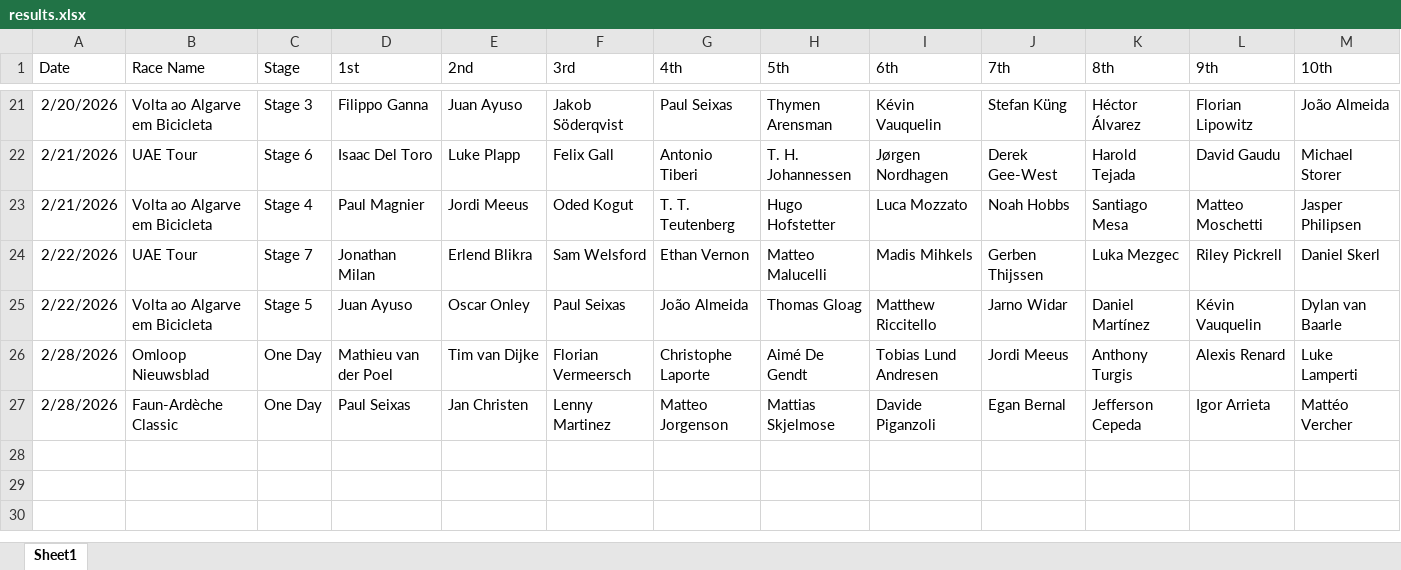
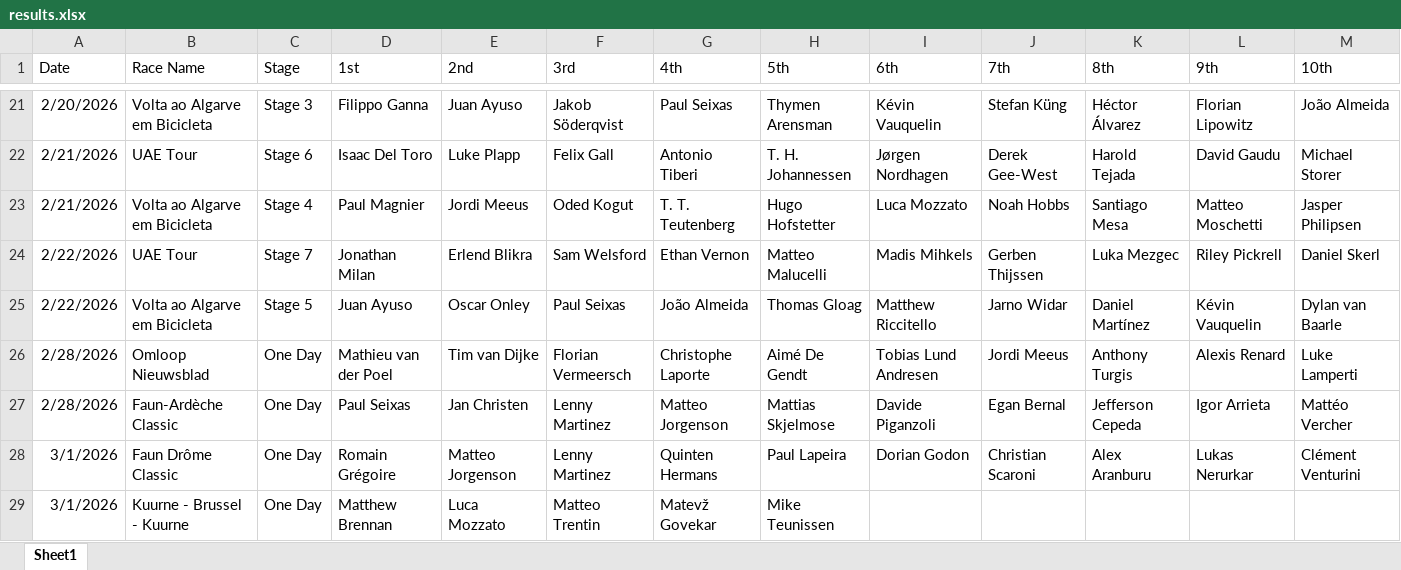
Before and after one commit to danpsh/Fantasy-Cycling, an Excel workbook: results.xlsx, sheet Sheet1, drawn as a sheet; only a part is shown, gaps mark what is left out; values as stored, in another font and other column widths than the file's, no borders; the diff names each change by its address in the sheet, - before the commit and + after, or states it on an @@ line.

Commit message:
Add files via upload

```diff
--- a/results.xlsx (sheet Sheet1)
+++ b/results.xlsx (sheet Sheet1)
+row 28: 3/1/2026 | Faun Drôme Classic | One Day | Romain Grégoire | Matteo Jorgenson | Lenny Martinez | Quinten Hermans | Paul Lapeira | Dorian Godon | Christian Scaroni | Alex Aranburu | Lukas Nerurkar | Clément Venturini
+row 29: 3/1/2026 | Kuurne - Brussel - Kuurne | One Day | Matthew Brennan | Luca Mozzato | Matteo Trentin | Matevž Govekar | Mike Teunissen
```
